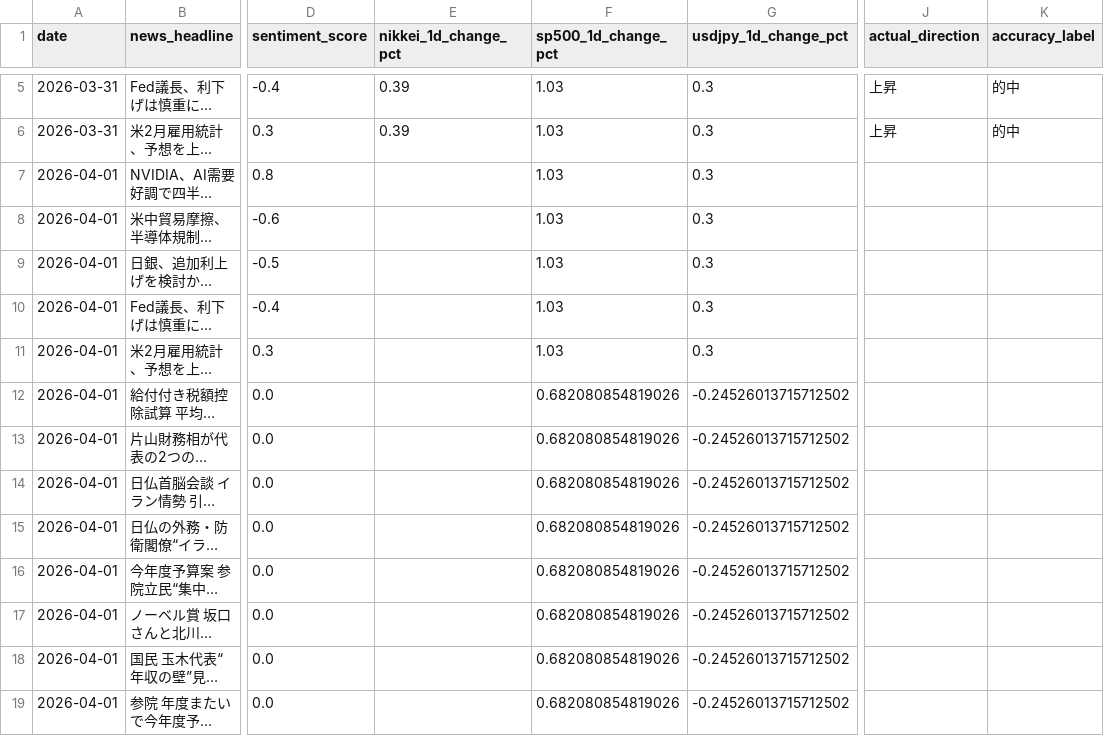
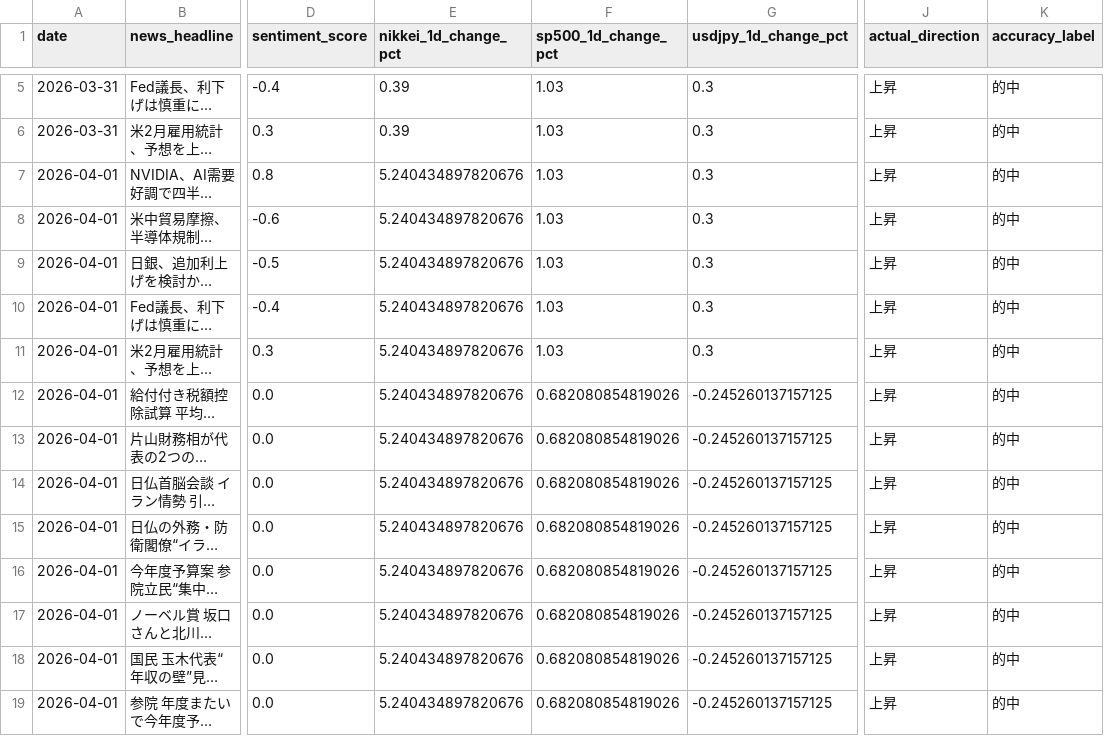
Before and after one commit to oguogu-bit/stock-assessment, a CSV file: data/news_patterns.csv, drawn as a sheet; only a part is shown, gaps mark what is left out; long unchanged cells end in …; the diff covers the shown part only; the diff names each change by its address in the sheet, - before the commit and + after, or states it on an @@ line.

```diff
--- a/data/news_patterns.csv
+++ b/data/news_patterns.csv
-E7:E19 (nikkei_1d_change_pct): (empty)
+E7:E19 (nikkei_1d_change_pct): 5.240434897820676
-J7:J19 (actual_direction): (empty)
+J7:J19 (actual_direction): 上昇
-K7:K19 (accuracy_label): (empty)
+K7:K19 (accuracy_label): 的中
-G12:G19 (usdjpy_1d_change_pct): -0.24526013715712502
+G12:G19 (usdjpy_1d_change_pct): -0.245260137157125
```
Also changed, not shown: 10 added rows and 8 edited cells elsewhere in this file, 3 other files.
